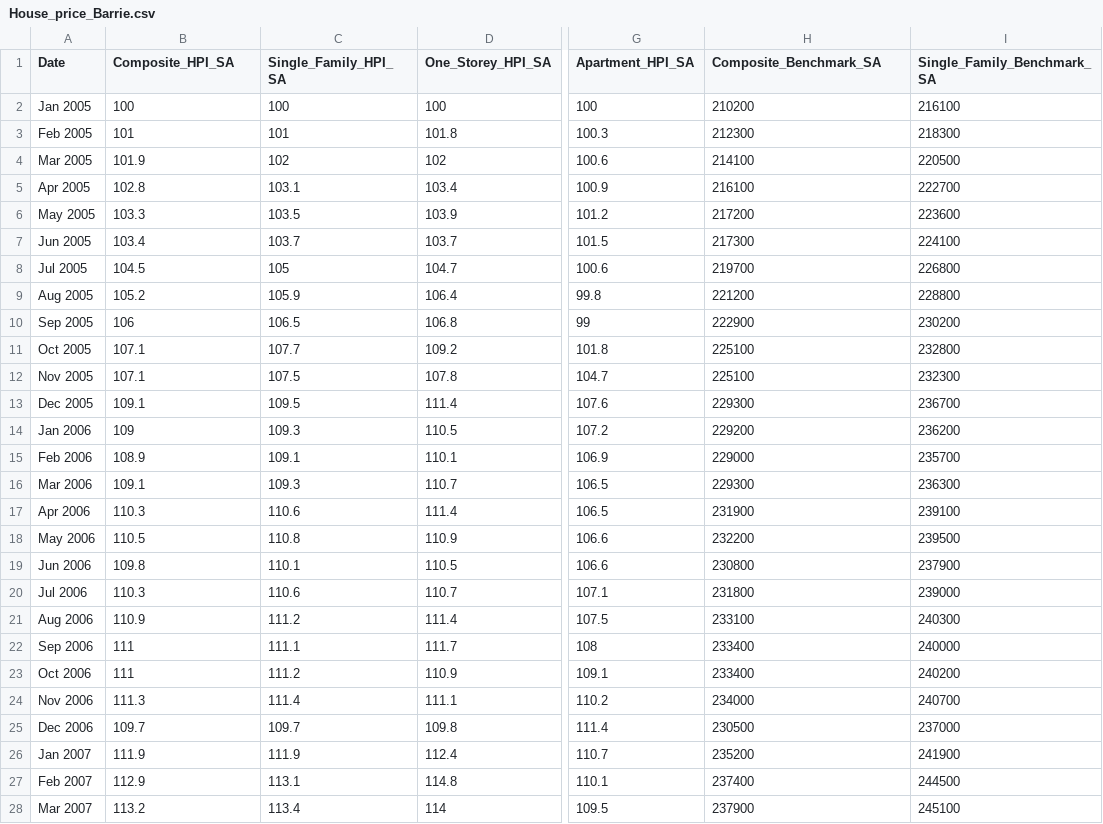
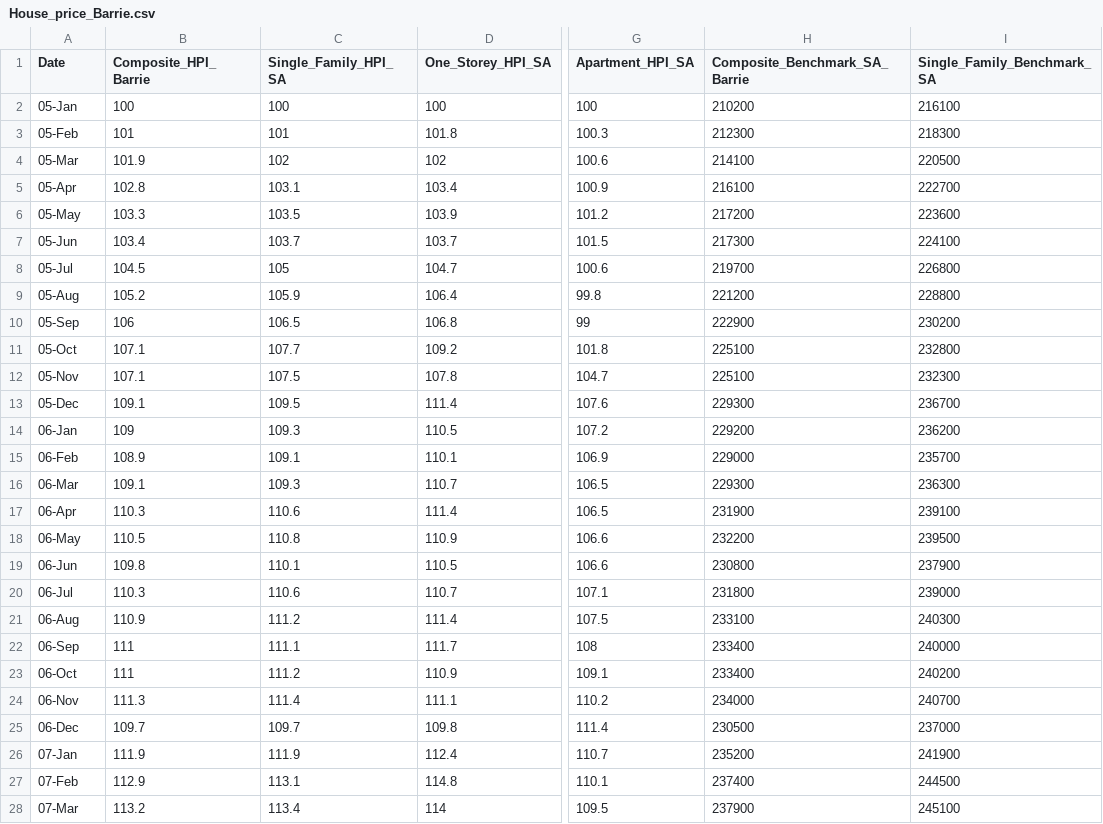
Before and after one commit to you915/covid_impacted_house_pricing_in_Ontario, a CSV file: Data/House_price_Barrie.csv, drawn as a sheet; only a part is shown, gaps mark what is left out; the diff covers the shown part only; the diff names each change by its address in the sheet, - before the commit and + after, or states it on an @@ line.

Commit message:
added ontario_house_price file with visualization

```diff
--- a/Data/House_price_Barrie.csv
+++ b/Data/House_price_Barrie.csv
-B1: Composite_HPI_SA
+B1: Composite_HPI_Barrie
-H1: Composite_Benchmark_SA
+H1: Composite_Benchmark_SA_Barrie
-A2 (Date): Jan 2005
+A2 (Date): 05-Jan
-A3 (Date): Feb 2005
+A3 (Date): 05-Feb
-A4 (Date): Mar 2005
+A4 (Date): 05-Mar
-A5 (Date): Apr 2005
+A5 (Date): 05-Apr
-A6 (Date): May 2005
+A6 (Date): 05-May
-A7 (Date): Jun 2005
+A7 (Date): 05-Jun
-A8 (Date): Jul 2005
+A8 (Date): 05-Jul
-A9 (Date): Aug 2005
+A9 (Date): 05-Aug
-A10 (Date): Sep 2005
+A10 (Date): 05-Sep
-A11 (Date): Oct 2005
+A11 (Date): 05-Oct
-A12 (Date): Nov 2005
+A12 (Date): 05-Nov
-A13 (Date): Dec 2005
+A13 (Date): 05-Dec
-A14 (Date): Jan 2006
+A14 (Date): 06-Jan
-A15 (Date): Feb 2006
+A15 (Date): 06-Feb
-A16 (Date): Mar 2006
+A16 (Date): 06-Mar
-A17 (Date): Apr 2006
+A17 (Date): 06-Apr
-A18 (Date): May 2006
+A18 (Date): 06-May
-A19 (Date): Jun 2006
+A19 (Date): 06-Jun
-A20 (Date): Jul 2006
+A20 (Date): 06-Jul
-A21 (Date): Aug 2006
+A21 (Date): 06-Aug
-A22 (Date): Sep 2006
+A22 (Date): 06-Sep
-A23 (Date): Oct 2006
+A23 (Date): 06-Oct
-A24 (Date): Nov 2006
+A24 (Date): 06-Nov
-A25 (Date): Dec 2006
+A25 (Date): 06-Dec
-A26 (Date): Jan 2007
+A26 (Date): 07-Jan
-A27 (Date): Feb 2007
+A27 (Date): 07-Feb
-A28 (Date): Mar 2007
+A28 (Date): 07-Mar
```
Also changed, not shown: 162 edited cells elsewhere in this file, Data/House_price_Hamilton.csv, Data/House_price_Kitchener.csv, 6 other files.
